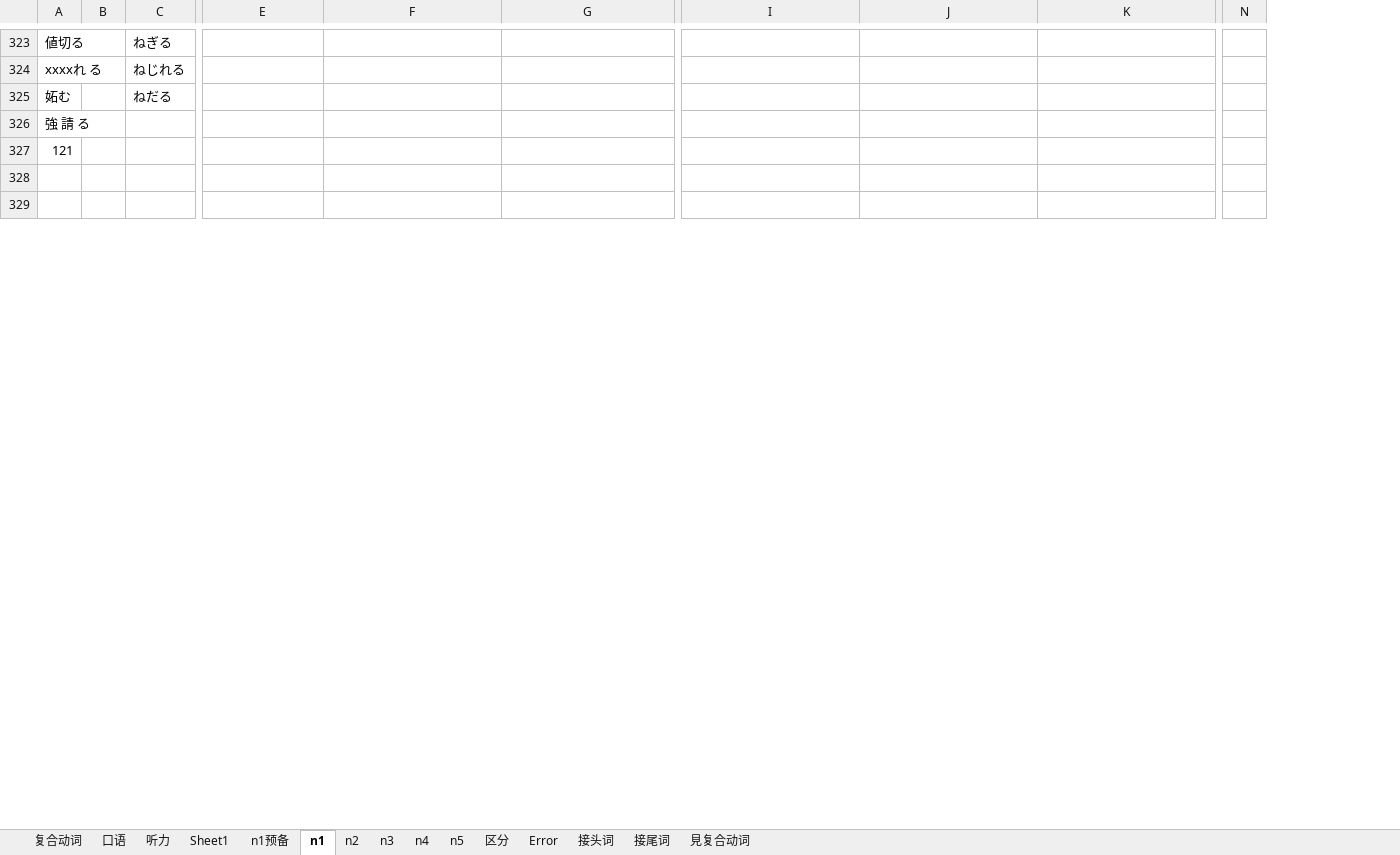
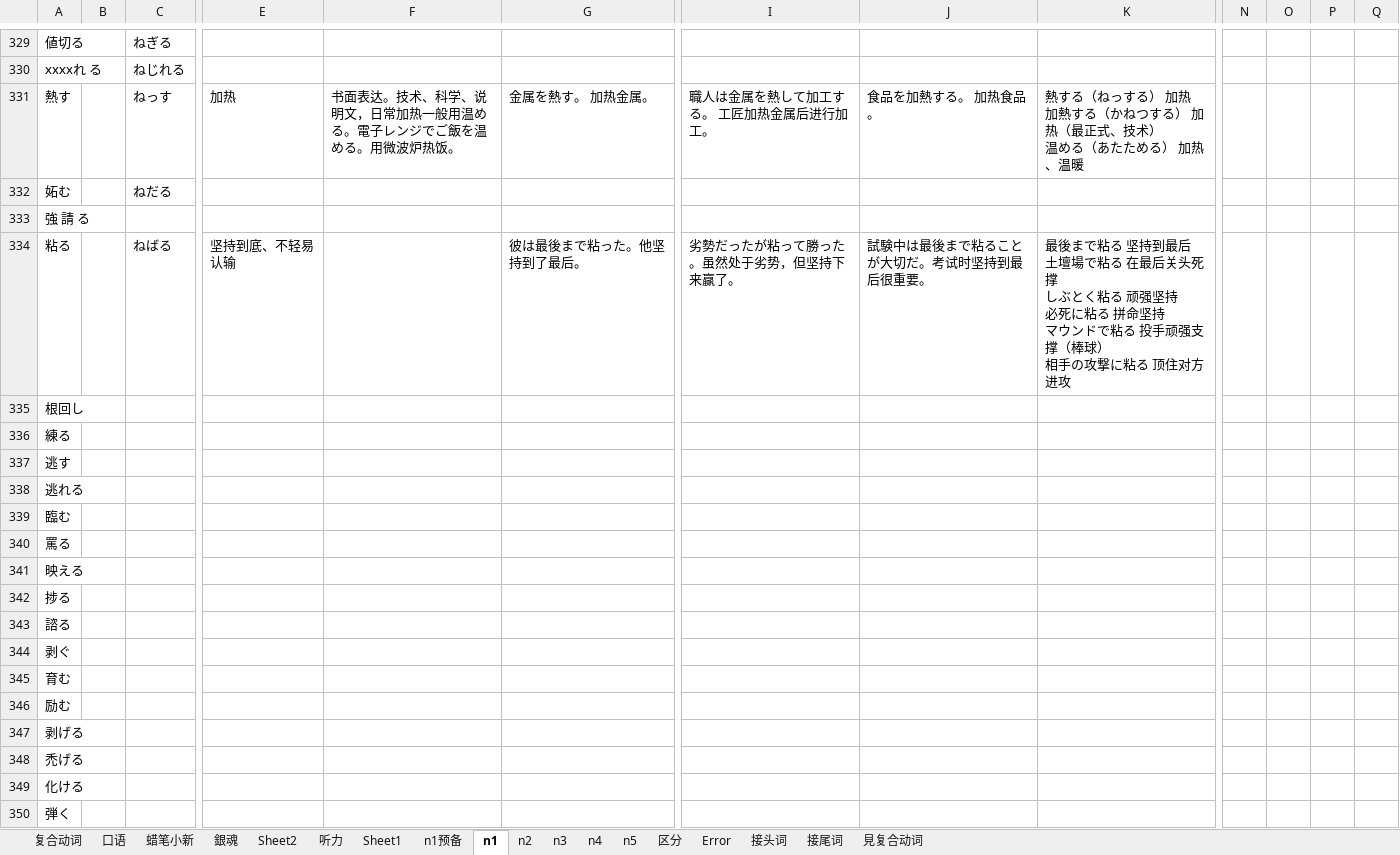
Before and after one commit to DKHeZhiBin/mall-sale, an Excel workbook: 动词.xlsx, sheet n1, drawn as a sheet; only a part is shown, gaps mark what is left out; values as stored, in another font and other column widths than the file's, no cell formats; conditional formats not drawn; removed rows and columns are numbered as before the commit, all else as after; rows hold the shown columns only; ↵ is a line break in a cell; the diff covers the shown part only; the diff names each change by its address in the sheet, - before the commit and + after, or states it on an @@ line.

```diff
--- a/动词.xlsx (sheet n1)
+++ b/动词.xlsx (sheet n1)
+sheet tab: 蜡笔小新
+sheet tab: 銀魂
+sheet tab: Sheet2
-column N, empty
+column N, empty
+column O, empty
+column P, empty
+column Q, empty
+row 331: 熱す |  | ねっす | 加热 | 书面表达。技术、科学、说明文，日常加热一般用温める。電子レンジでご飯を温める。用微波炉热饭。 | 金属を熱す。 加热金属。 | 職人は金属を熱して加工する。 工匠加热金属后进行加工。 | 食品を加熱する。 加热食品。 | 熱する（ねっする） 加热 ↵ 加熱する（かねつする） 加热（最正式、技术） ↵ 温める（あたためる） 加热、温暖
+row 334: 粘る |  | ねばる | 坚持到底、不轻易认输 |  | 彼は最後まで粘った。他坚持到了最后。 | 劣勢だったが粘って勝った。虽然处于劣势，但坚持下来赢了。 | 試験中は最後まで粘ることが大切だ。考试时坚持到最后很重要。 | 最後まで粘る 坚持到最后 ↵ 土壇場で粘る 在最后关头死撑 ↵ しぶとく粘る 顽强坚持 ↵ 必死に粘る 拼命坚持 ↵ マウンドで粘る 投手顽强支撑（棒球） ↵ 相手の攻撃に粘る 顶住对方进攻
-A335: 121
+A335: 根回し
-A336: (empty)
+A336: 練る
-A337: (empty)
+A337: 逃す
+row 338: 逃れる
+row 339: 臨む
+row 340: 罵る
+row 341: 映える
+row 342: 捗る
+row 343: 諮る
+row 344: 剥ぐ
+row 345: 育む
+row 346: 励む
+row 347: 剥げる
+row 348: 禿げる
+row 349: 化ける
+row 350: 弾く
```
Also changed, not shown: 97 added rows, 1 removed row and 153 edited cells elsewhere in this sheet, sheet 复合动词, sheet 听力, sheet 口语, sheet n4, sheet n3, sheet n2, 3 more sheets, cell formats, 漢字.xlsx.
